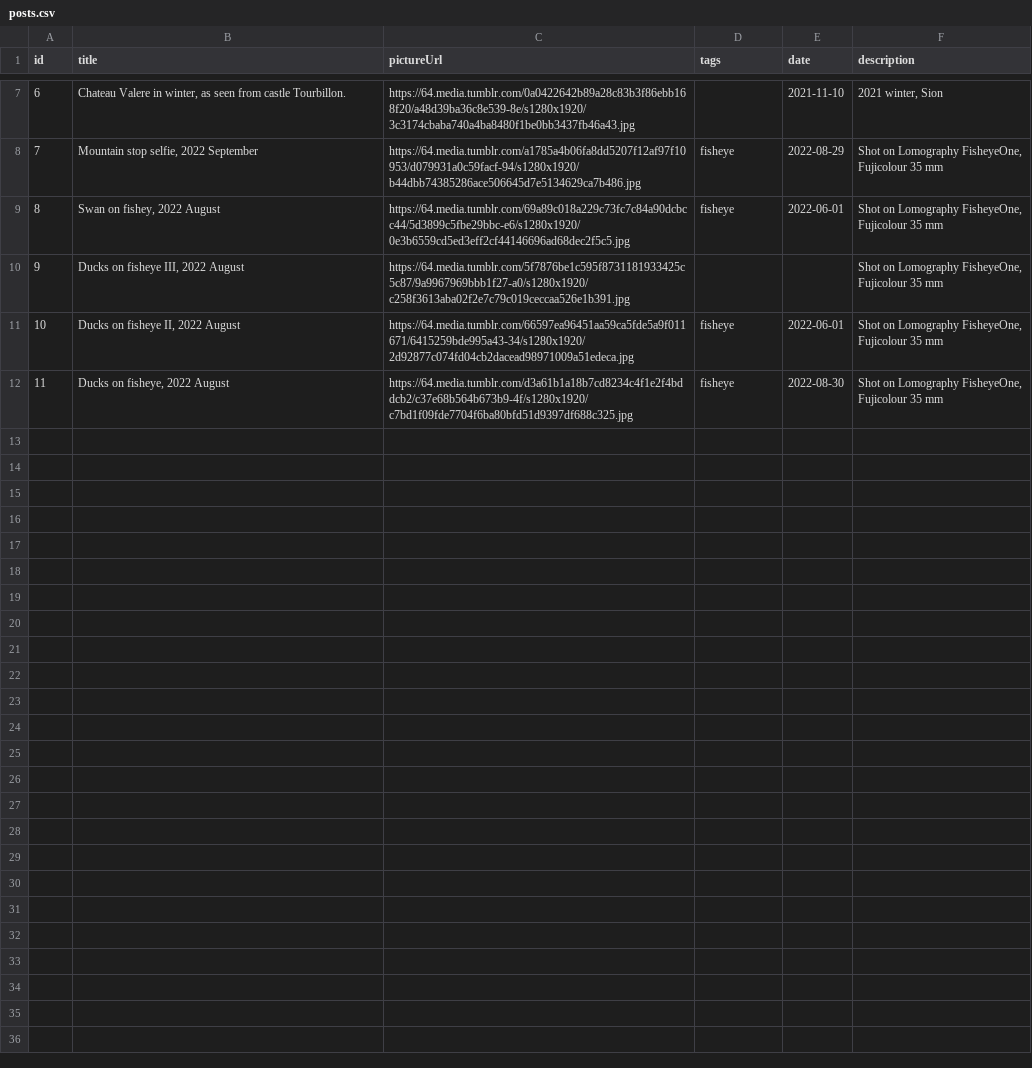
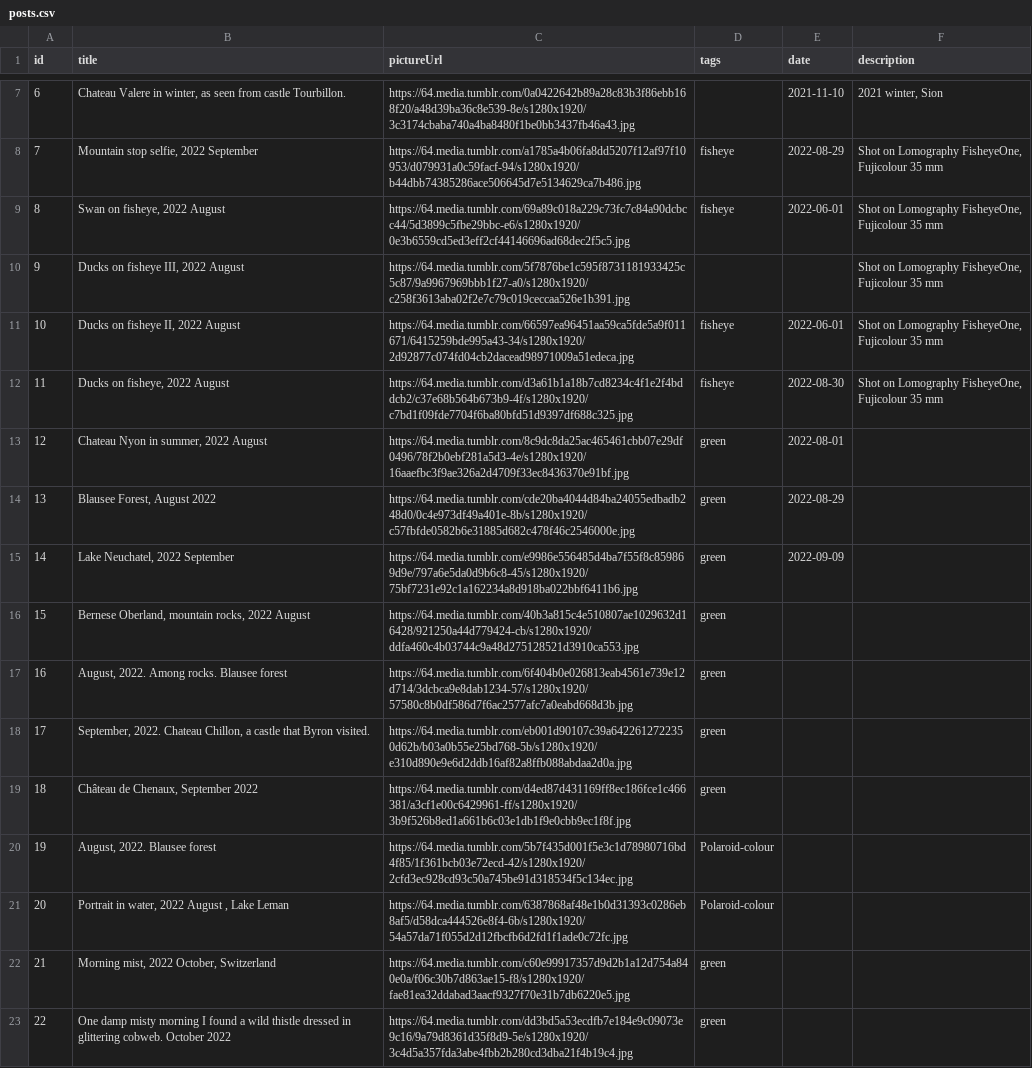
Before and after one commit to baltasismenuo/sidas-db, a CSV file: posts.csv, drawn as a sheet; only a part is shown, gaps mark what is left out; the diff names each change by its address in the sheet, - before the commit and + after, or states it on an @@ line.

```diff
--- a/posts.csv
+++ b/posts.csv
-B9 (title): Swan on fishey, 2022 August
+B9 (title): Swan on fisheye, 2022 August
+row 13: 12 | Chateau Nyon in summer, 2022 August | https://64.media.tumblr.com/8c9dc8da25ac465461cbb07e29df0496/78f2b0ebf281a5d3-4e/s1280x1920/16aaefbc3f9ae326a2d4709f33ec8436370e91bf.jpg | green | 2022-08-01
+row 14: 13 | Blausee Forest, August 2022 | https://64.media.tumblr.com/cde20ba4044d84ba24055edbadb248d0/0c4e973df49a401e-8b/s1280x1920/c57fbfde0582b6e31885d682c478f46c2546000e.jpg | green | 2022-08-29
+row 15: 14 | Lake Neuchatel, 2022 September | https://64.media.tumblr.com/e9986e556485d4ba7f55f8c859869d9e/797a6e5da0d9b6c8-45/s1280x1920/75bf7231e92c1a162234a8d918ba022bbf6411b6.jpg | green | 2022-09-09
+row 16: 15 | Bernese Oberland, mountain rocks, 2022 August | https://64.media.tumblr.com/40b3a815c4e510807ae1029632d16428/921250a44d779424-cb/s1280x1920/ddfa460c4b03744c9a48d275128521d3910ca553.jpg | green
+row 17: 16 | August, 2022. Among rocks. Blausee forest | https://64.media.tumblr.com/6f404b0e026813eab4561e739e12d714/3dcbca9e8dab1234-57/s1280x1920/57580c8b0df586d7f6ac2577afc7a0eabd668d3b.jpg | green
+row 18: 17 | September, 2022. Chateau Chillon, a castle that Byron visited. | https://64.media.tumblr.com/eb001d90107c39a6422612722350d62b/b03a0b55e25bd768-5b/s1280x1920/e310d890e9e6d2ddb16af82a8ffb088abdaa2d0a.jpg | green
+row 19: 18 | Château de Chenaux, September 2022 | https://64.media.tumblr.com/d4ed87d431169ff8ec186fce1c466381/a3cf1e00c6429961-ff/s1280x1920/3b9f526b8ed1a661b6c03e1db1f9e0cbb9ec1f8f.jpg | green
+row 20: 19 | August, 2022. Blausee forest | https://64.media.tumblr.com/5b7f435d001f5e3c1d78980716bd4f85/1f361bcb03e72ecd-42/s1280x1920/2cfd3ec928cd93c50a745be91d318534f5c134ec.jpg | Polaroid-colour
+row 21: 20 | Portrait in water, 2022 August , Lake Leman | https://64.media.tumblr.com/6387868af48e1b0d31393c0286eb8af5/d58dca444526e8f4-6b/s1280x1920/54a57da71f055d2d12fbcfb6d2fd1f1ade0c72fc.jpg | Polaroid-colour
+row 22: 21 | Morning mist, 2022 October, Switzerland | https://64.media.tumblr.com/c60e99917357d9d2b1a12d754a840e0a/f06c30b7d863ae15-f8/s1280x1920/fae81ea32ddabad3aacf9327f70e31b7db6220e5.jpg | green
+row 23: 22 | One damp misty morning I found a wild thistle dressed in glittering cobweb. October 2022 | https://64.media.tumblr.com/dd3bd5a53ecdfb7e184e9c09073e9c16/9a79d8361d35f8d9-5e/s1280x1920/3c4d5a357fda3abe4fbb2b280cd3dba21f4b19c4.jpg | green
```
Also changed, not shown: categories.csv.
